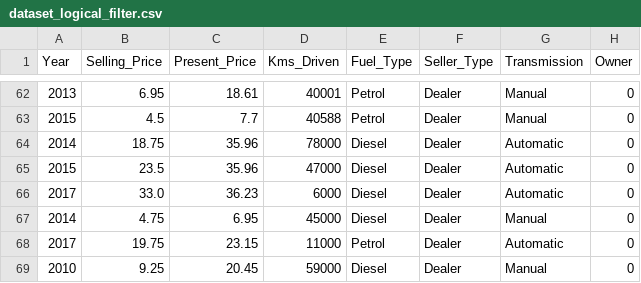
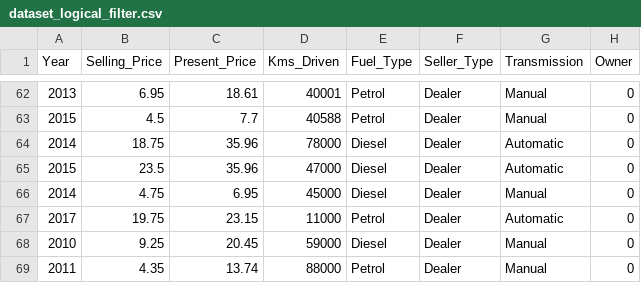
Before and after one commit to MHDadkhah172/MLDailyProject, a CSV file: 01_car_price_prediction/data/dataset_logical_filter.csv, drawn as a sheet; only a part is shown, gaps mark what is left out; the shorter side is filled out with more unchanged rows; the diff names each change by its address in the sheet, - before the commit and + after, or states it on an @@ line.

```diff
--- a/01_car_price_prediction/data/dataset_logical_filter.csv
+++ b/01_car_price_prediction/data/dataset_logical_filter.csv
-row 66: 2017 | 33.0 | 36.23 | 6000 | Diesel | Dealer | Automatic | 0
```
Also changed, not shown: 2 other files.
